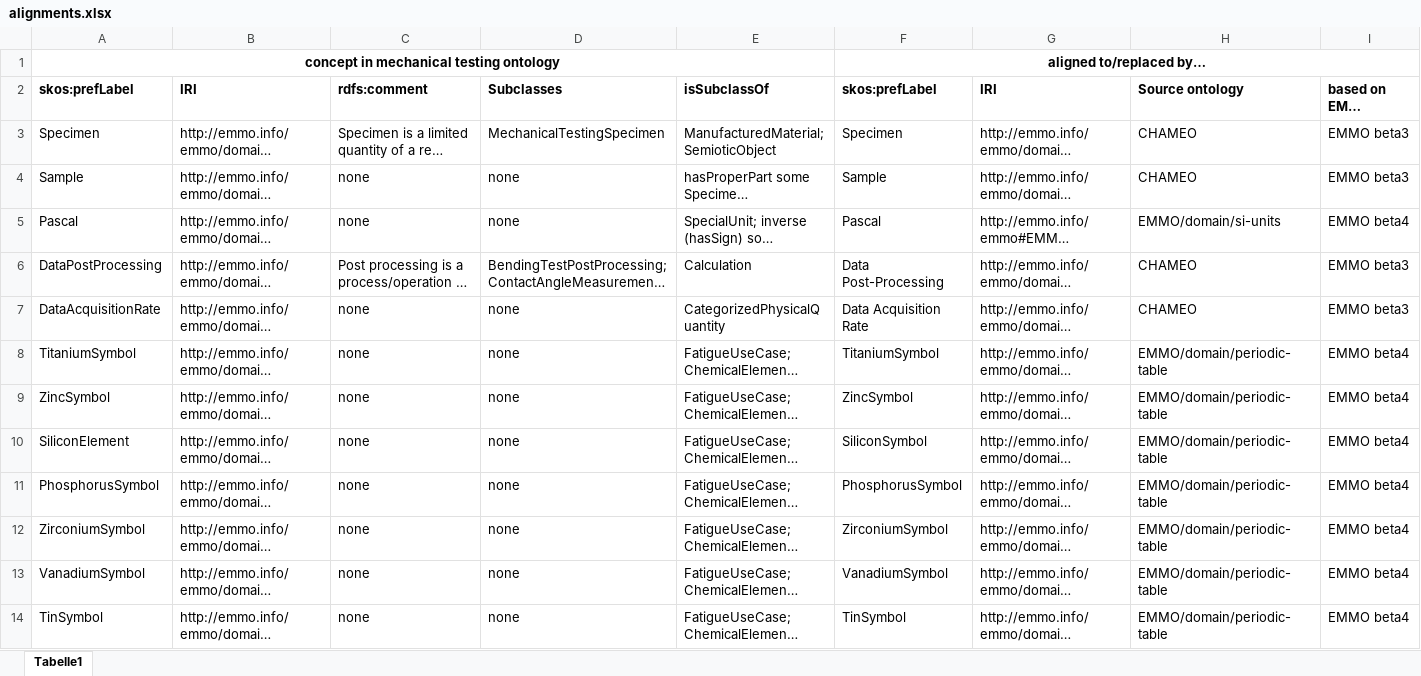
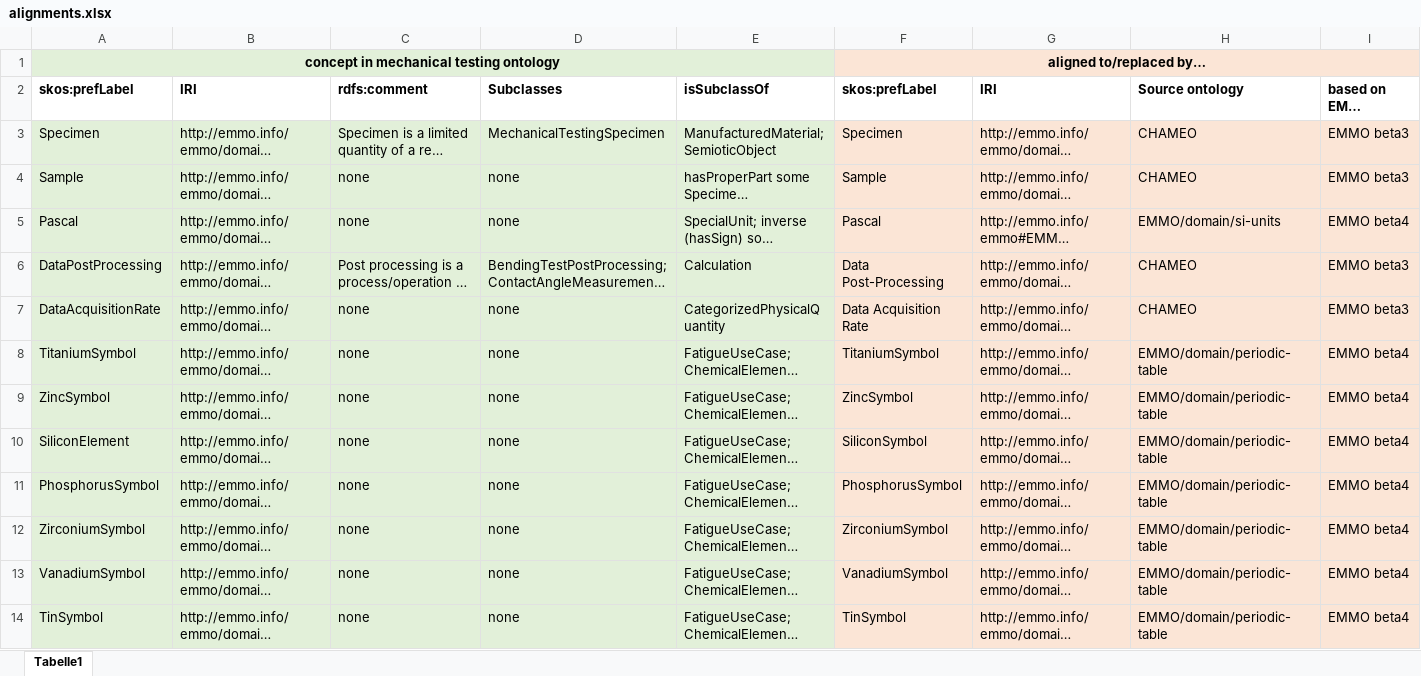
Before and after one commit to emmo-repo/domain-mechanical-testing, an Excel workbook: alignments.xlsx, sheet Tabelle1, drawn as a sheet; only a part is shown; long unchanged cells end in …; values as stored, in another font and other column widths than the file's, no borders; the diff covers the shown part only; the diff names each change by its address in the sheet, - before the commit and + after, or states it on an @@ line.

Commit message:
update alignments table

```diff
--- a/alignments.xlsx (sheet Tabelle1)
+++ b/alignments.xlsx (sheet Tabelle1)
-A1:E1 fill: none
+A1:E1 fill: #E2F0D9
-F1:I1 fill: none
+F1:I1 fill: #FBE5D6
-A3:E14 fill: none
+A3:E14 fill: #E2F0D9
-F3:I14 fill: none
+F3:I14 fill: #FBE5D6
```
Also changed, not shown: cell formats elsewhere in this sheet.
